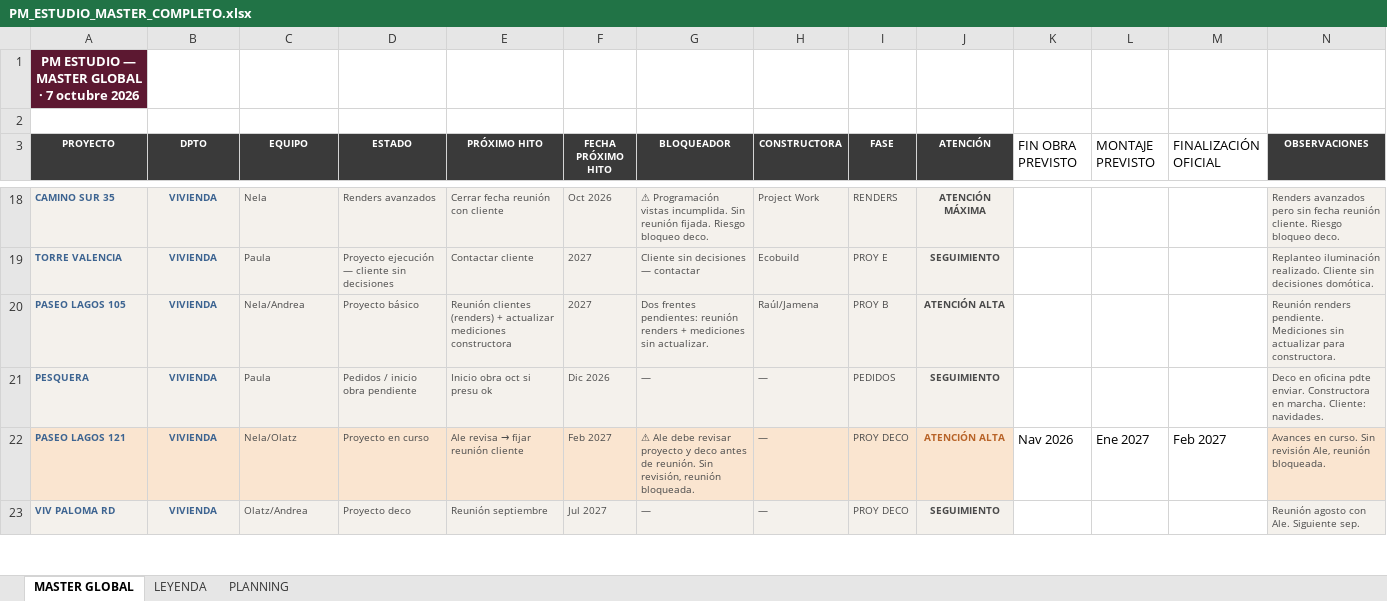
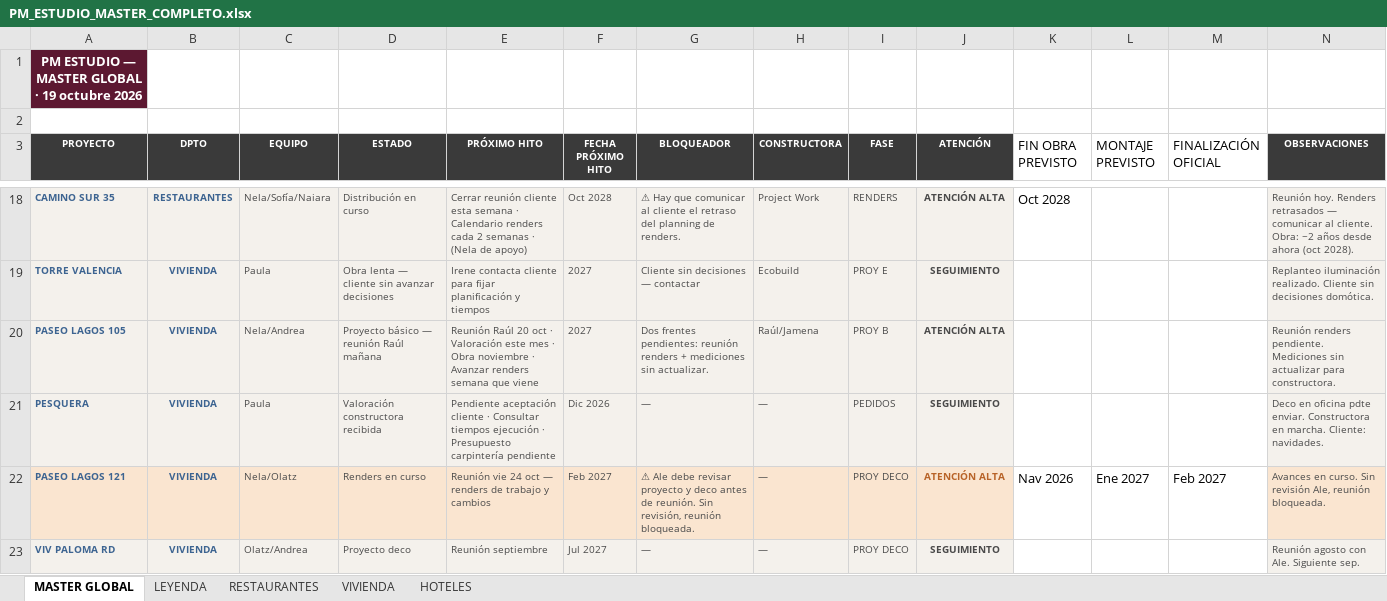
Before and after one commit to javierjimenezcisneros-create/apds-pm-estudio, an Excel workbook: PM_ESTUDIO_MASTER_COMPLETO.xlsx, sheet MASTER GLOBAL, drawn as a sheet; only a part is shown, gaps mark what is left out; values as stored, in another font and other column widths than the file's, no borders; the diff covers the shown part only; the diff names each change by its address in the sheet, - before the commit and + after, or states it on an @@ line.

```diff
--- a/PM_ESTUDIO_MASTER_COMPLETO.xlsx (sheet MASTER GLOBAL)
+++ b/PM_ESTUDIO_MASTER_COMPLETO.xlsx (sheet MASTER GLOBAL)
-sheet tab: PLANNING
+sheet tab: RESTAURANTES
+sheet tab: VIVIENDA
+sheet tab: HOTELES
-A1 (PROYECTO): PM ESTUDIO — MASTER GLOBAL · 7 octubre 2026
+A1 (PROYECTO): PM ESTUDIO — MASTER GLOBAL · 19 octubre 2026
-B18 (DPTO): VIVIENDA
+B18 (DPTO): RESTAURANTES
-C18 (EQUIPO): Nela
+C18 (EQUIPO): Nela/Sofía/Naiara
-D18 (ESTADO): Renders avanzados
+D18 (ESTADO): Distribución en curso
-E18 (PRÓXIMO HITO): Cerrar fecha reunión con cliente
+E18 (PRÓXIMO HITO): Cerrar reunión cliente esta semana · Calendario renders cada 2 semanas · (Nela de apoyo)
-F18 (FECHA PRÓXIMO HITO): Oct 2026
+F18 (FECHA PRÓXIMO HITO): Oct 2028
-G18 (BLOQUEADOR): ⚠ Programación vistas incumplida. Sin reunión fijada. Riesgo bloqueo deco.
+G18 (BLOQUEADOR): ⚠ Hay que comunicar al cliente el retraso del planning de renders.
-J18 (ATENCIÓN): ATENCIÓN MÁXIMA
+J18 (ATENCIÓN): ATENCIÓN ALTA
-K18 (FIN OBRA PREVISTO): (empty)
+K18 (FIN OBRA PREVISTO): Oct 2028
-N18 (OBSERVACIONES): Renders avanzados pero sin fecha reunión cliente. Riesgo bloqueo deco.
+N18 (OBSERVACIONES): Reunión hoy. Renders retrasados — comunicar al cliente. Obra: ~2 años desde ahora (oct 2028).
-D19 (ESTADO): Proyecto ejecución — cliente sin decisiones
+D19 (ESTADO): Obra lenta — cliente sin avanzar decisiones
-E19 (PRÓXIMO HITO): Contactar cliente
+E19 (PRÓXIMO HITO): Irene contacta cliente para fijar planificación y tiempos
-D20 (ESTADO): Proyecto básico
+D20 (ESTADO): Proyecto básico — reunión Raúl mañana
-E20 (PRÓXIMO HITO): Reunión clientes (renders) + actualizar mediciones constructora
+E20 (PRÓXIMO HITO): Reunión Raúl 20 oct · Valoración este mes · Obra noviembre · Avanzar renders semana que viene
-D21 (ESTADO): Pedidos / inicio obra pendiente
+D21 (ESTADO): Valoración constructora recibida
-E21 (PRÓXIMO HITO): Inicio obra oct si presu ok
+E21 (PRÓXIMO HITO): Pendiente aceptación cliente · Consultar tiempos ejecución · Presupuesto carpintería pendiente
-D22 (ESTADO): Proyecto en curso
+D22 (ESTADO): Renders en curso
@@ E22 (PRÓXIMO HITO): Ale revisa → fijar reunión cliente → Reunión vie 24 oct — renders de trabajo y cambios @@
```
Also changed, not shown: 6 added rows, 1 removed row and 140 edited cells elsewhere in this sheet, sheet RESTAURANTES, 2 other files.
